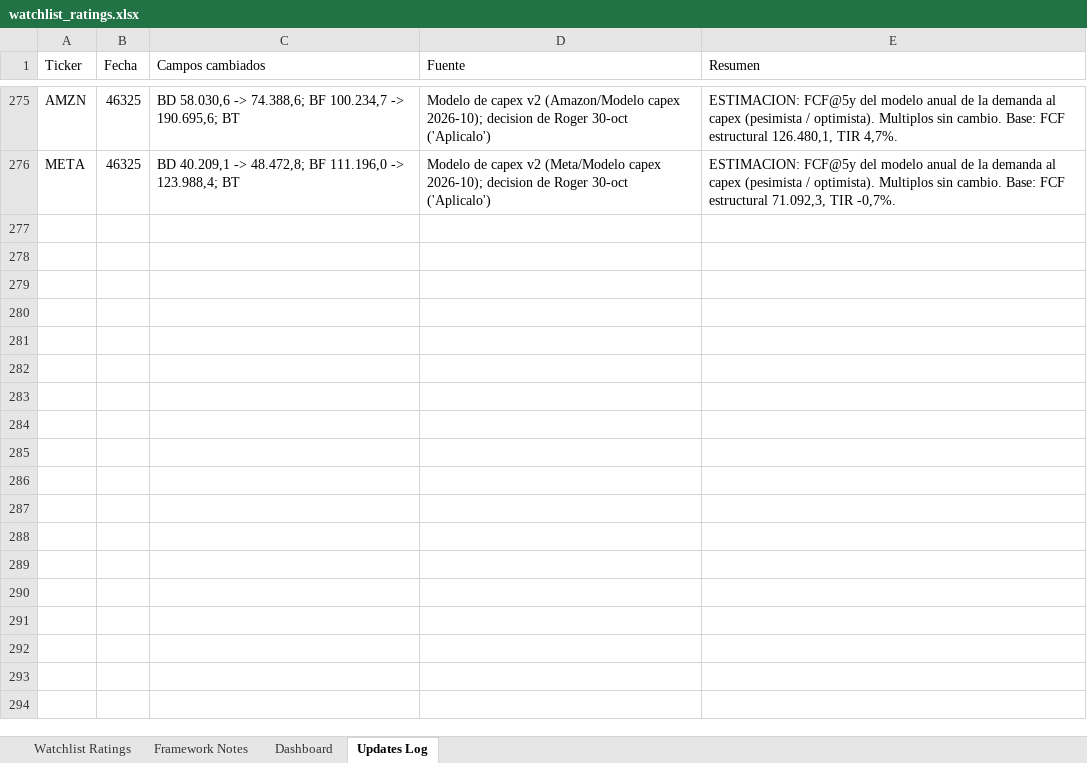
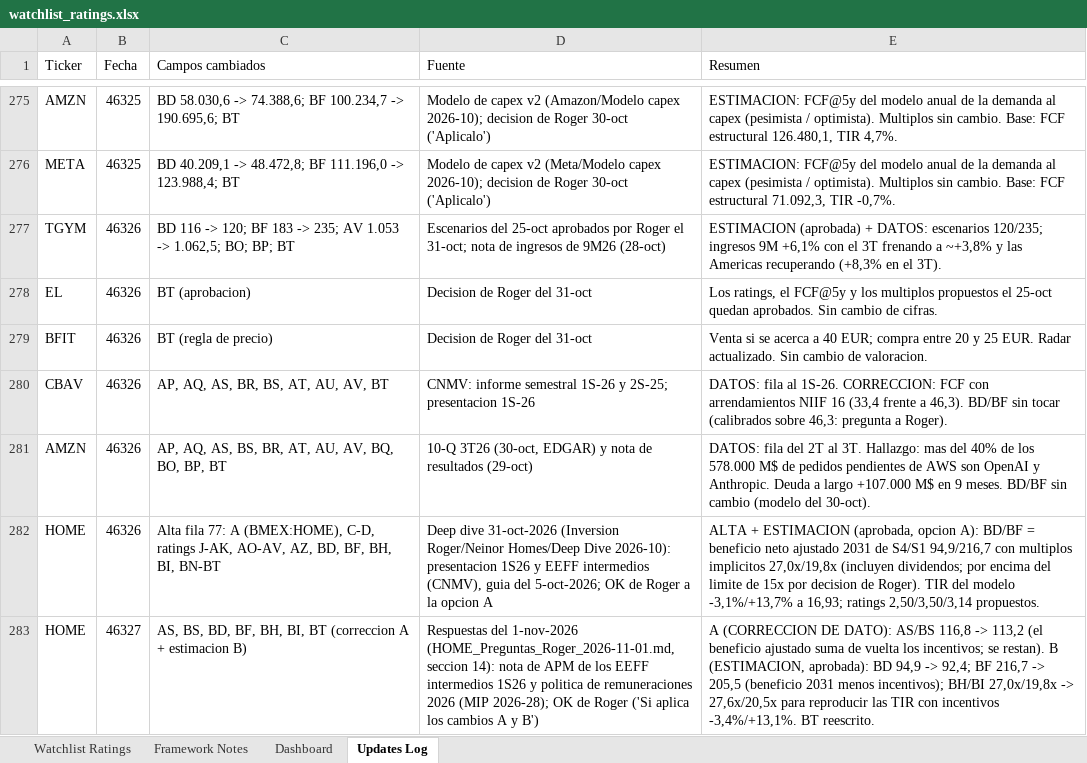
Before and after one commit to boletix/watchlist-dashboard, an Excel workbook: data/raw/watchlist_ratings.xlsx, sheet Updates Log, drawn as a sheet; only a part is shown, gaps mark what is left out; values as stored, in another font and other column widths than the file's, no borders; the diff names each change by its address in the sheet, - before the commit and + after, or states it on an @@ line.

```diff
--- a/data/raw/watchlist_ratings.xlsx (sheet Updates Log)
+++ b/data/raw/watchlist_ratings.xlsx (sheet Updates Log)
+row 277: TGYM | 46326 | BD 116 -> 120; BF 183 -> 235; AV 1.053 -> 1.062,5; BO; BP; BT | Escenarios del 25-oct aprobados por Roger el 31-oct; nota de ingresos de 9M26 (28-oct) | ESTIMACION (aprobada) + DATOS: escenarios 120/235; ingresos 9M +6,1% con el 3T frenando a ~+3,8% y las Americas recuperando (+8,3% en el 3T).
+row 278: EL | 46326 | BT (aprobacion) | Decision de Roger del 31-oct | Los ratings, el FCF@5y y los multiplos propuestos el 25-oct quedan aprobados. Sin cambio de cifras.
+row 279: BFIT | 46326 | BT (regla de precio) | Decision de Roger del 31-oct | Venta si se acerca a 40 EUR; compra entre 20 y 25 EUR. Radar actualizado. Sin cambio de valoracion.
+row 280: CBAV | 46326 | AP, AQ, AS, BR, BS, AT, AU, AV, BT | CNMV: informe semestral 1S-26 y 2S-25; presentacion 1S-26 | DATOS: fila al 1S-26. CORRECCION: FCF con arrendamientos NIIF 16 (33,4 frente a 46,3). BD/BF sin tocar (calibrados sobre 46,3: pregunta a Roger).
+row 281: AMZN | 46326 | AP, AQ, AS, BS, BR, AT, AU, AV, BQ, BO, BP, BT | 10-Q 3T26 (30-oct, EDGAR) y nota de resultados (29-oct) | DATOS: fila del 2T al 3T. Hallazgo: mas del 40% de los 578.000 M$ de pedidos pendientes de AWS son OpenAI y Anthropic. Deuda a largo +107.000 M$ en 9 meses. BD/BF sin cambio (modelo del 30-oct).
+row 282: HOME | 46326 | Alta fila 77: A (BMEX:HOME), C-D, ratings J-AK, AO-AV, AZ, BD, BF, BH, BI, BN-BT | Deep dive 31-oct-2026 (Inversion Roger/Neinor Homes/Deep Dive 2026-10): presentacion 1S26 y EEFF intermedios (CNMV), guia del 5-oct-2026; OK de Roger a la opcion A | ALTA + ESTIMACION (aprobada, opcion A): BD/BF = beneficio neto ajustado 2031 de S4/S1 94,9/216,7 con multiplos implicitos 27,0x/19,8x (incluyen dividendos; por encima del limite de 15x por decision de Roger). TIR del modelo -3,1%/+13,7% a 16,93; ratings 2,50/3,50/3,14 propuestos.
+row 283: HOME | 46327 | AS, BS, BD, BF, BH, BI, BT (correccion A + estimacion B) | Respuestas del 1-nov-2026 (HOME_Preguntas_Roger_2026-11-01.md, seccion 14): nota de APM de los EEFF intermedios 1S26 y politica de remuneraciones 2026 (MIP 2026-28); OK de Roger ('Si aplica los cambios A y B') | A (CORRECCION DE DATO): AS/BS 116,8 -> 113,2 (el beneficio ajustado suma de vuelta los incentivos; se restan). B (ESTIMACION, aprobada): BD 94,9 -> 92,4; BF 216,7 -> 205,5 (beneficio 2031 menos incentivos); BH/BI 27,0x/19,8x -> 27,6x/20,5x para reproducir las TIR con incentivos -3,4%/+13,1%. BT reescrito.
```
Also changed, not shown: sheet Watchlist Ratings, sheet Dashboard, sheet Framework Notes, hidden cells, charts or pictures, 3 other files.
